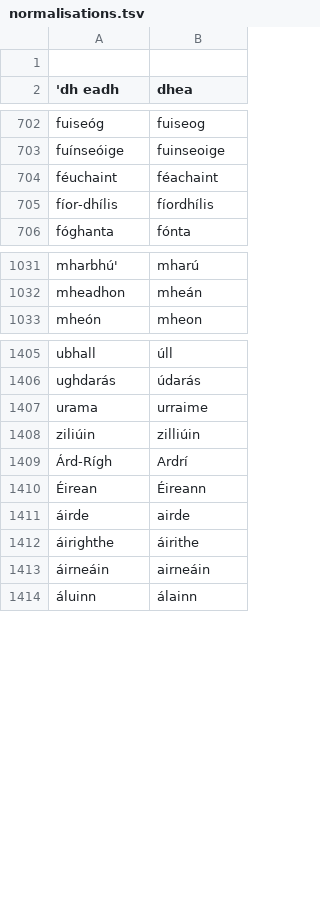
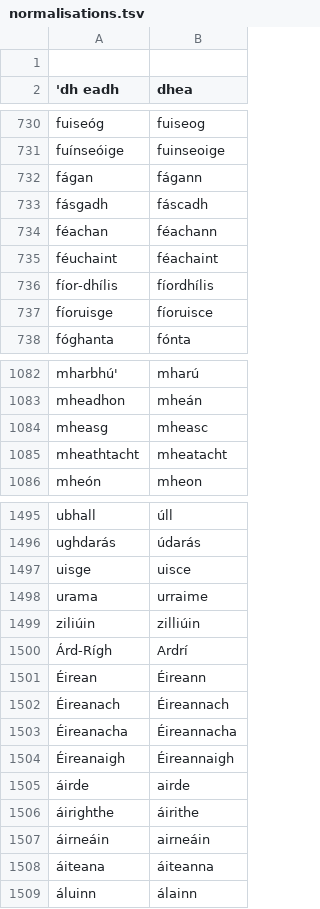
Before and after one commit to jimregan/irish-asr-data, a TSV file: scripts/normalisations.tsv, drawn as a sheet; only a part is shown, gaps mark what is left out; the diff covers the shown part only; the diff names each change by its address in the sheet, - before the commit and + after, or states it on an @@ line.

```diff
--- a/scripts/normalisations.tsv
+++ b/scripts/normalisations.tsv
+row 732: fágan | fágann
+row 733: fásgadh | fáscadh
+row 734: féachan | féachann
+row 737: fíoruisge | fíoruisce
+row 1084: mheasg | mheasc
+row 1085: mheathtacht | mheatacht
+row 1497: uisge | uisce
+row 1502: Éireanach | Éireannach
+row 1503: Éireanacha | Éireannacha
+row 1504: Éireanaigh | Éireannaigh
+row 1508: áiteana | áiteanna
```
Also changed, not shown: 85 added rows and 1 removed row elsewhere in this file.
